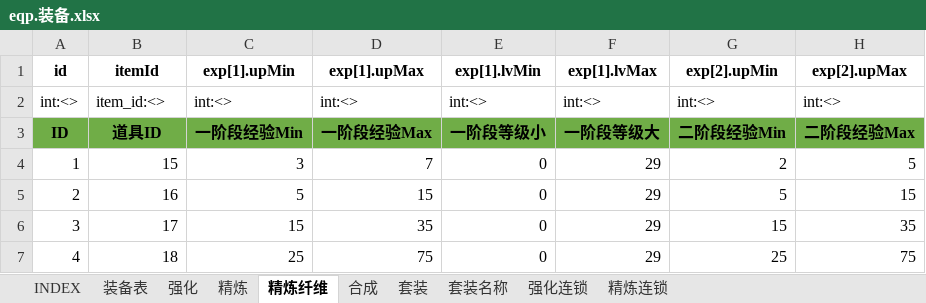
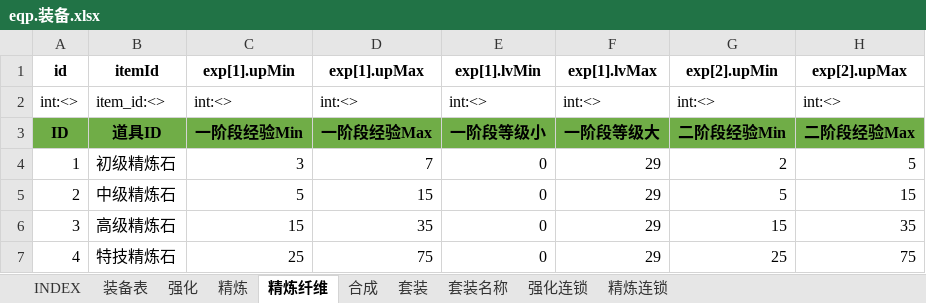
Before and after one commit to hataksumo/UIDesigner, an Excel workbook: Excel/eqp.装备.xlsx, sheet 精炼纤维, drawn as a sheet; only a part is shown; values as stored, in another font and other column widths than the file's, no borders; charts and pictures not drawn; the diff names each change by its address in the sheet, - before the commit and + after, or states it on an @@ line.

```diff
--- a/Excel/eqp.装备.xlsx (sheet 精炼纤维)
+++ b/Excel/eqp.装备.xlsx (sheet 精炼纤维)
-B4 (itemId): 15
+B4 (itemId): 初级精炼石
-B5 (itemId): 16
+B5 (itemId): 中级精炼石
-B6 (itemId): 17
+B6 (itemId): 高级精炼石
-B7 (itemId): 18
+B7 (itemId): 特技精炼石
```
Also changed, not shown: Excel/monster.怪物.xlsx.
